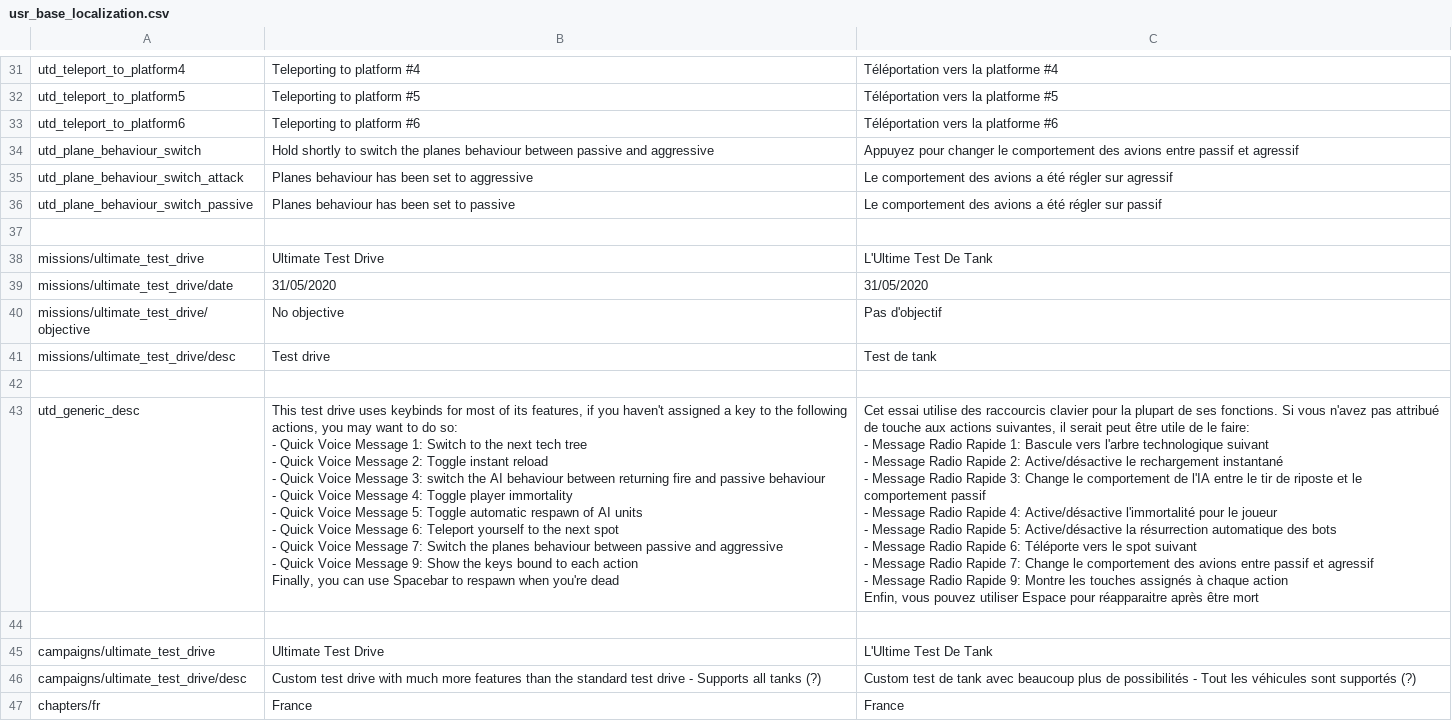
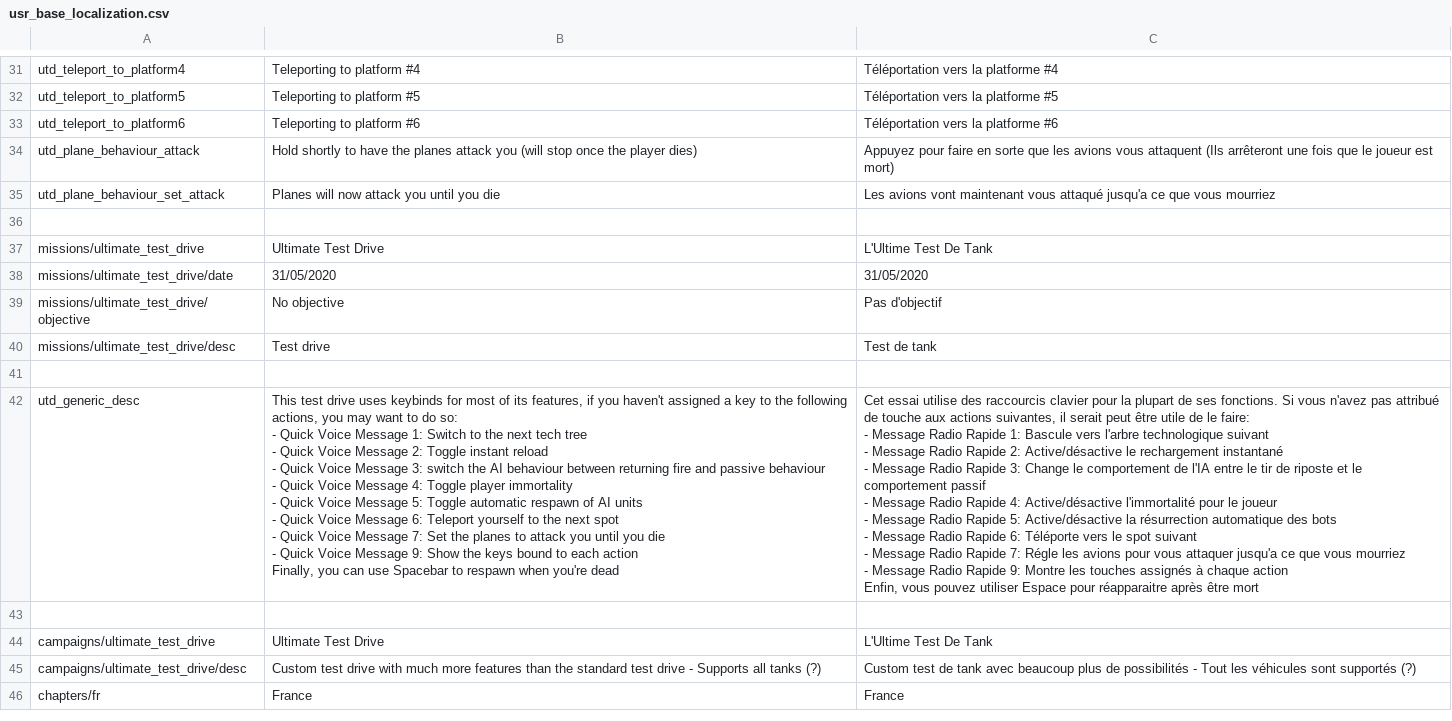
Before and after one commit to PwaDesu/WT-UTD, a CSV file: UserMissions/PDX/Ultimate Test Drive/usr_base_localization.csv, drawn as a sheet; only a part is shown, gaps mark what is left out.

Commit message:
fix all AAs - probably
Also removed the "set planes to passive" thing cuz apparently you can't reset a plane's target for some reason

```diff
--- a/UserMissions/PDX/Ultimate Test Drive/usr_base_localization.csv
+++ b/UserMissions/PDX/Ultimate Test Drive/usr_base_localization.csv
@@ -33,5 +33,4 @@
 "utd_teleport_to_platform6";"Teleporting to platform #6";"Téléportation vers la platforme #6";
-"utd_plane_behaviour_switch";"Hold shortly to switch the planes behaviour between passive and aggressive";"Appuyez pour changer le comportement des avions entre passif et agressif";
-"utd_plane_behaviour_switch_attack";"Planes behaviour has been set to aggressive";"Le comportement des avions a été régler sur agressif";
-"utd_plane_behaviour_switch_passive";"Planes behaviour has been set to passive";"Le comportement des avions a été régler sur passif";
+"utd_plane_behaviour_attack";"Hold shortly to have the planes attack you (will stop once the player dies)";"Appuyez pour faire en sorte que les avions vous attaquent (Ils arrêteront une fois que le joueur est mort)";
+"utd_plane_behaviour_set_attack";"Planes will now attack you until you die";"Les avions vont maintenant vous attaqué jusqu'a ce que vous mourriez";
 
@@ -42,21 +41,21 @@
 
-"utd_generic_desc";"This test drive uses keybinds for most of its features, if you haven't assigned a key to the following actions, you may want to do so:
-- Quick Voice Message 1: Switch to the next tech tree
-- Quick Voice Message 2: Toggle instant reload
-- Quick Voice Message 3: switch the AI behaviour between returning fire and passive behaviour
-- Quick Voice Message 4: Toggle player immortality
-- Quick Voice Message 5: Toggle automatic respawn of AI units
-- Quick Voice Message 6: Teleport yourself to the next spot
-- Quick Voice Message 7: Switch the planes behaviour between passive and aggressive
-- Quick Voice Message 9: Show the keys bound to each action
-Finally, you can use Spacebar to respawn when you're dead";"Cet essai utilise des raccourcis clavier pour la plupart de ses fonctions. Si vous n'avez pas attribué de touche aux actions suivantes, il serait peut être utile de le faire:
-- Message Radio Rapide 1: Bascule vers l'arbre technologique suivant
-- Message Radio Rapide 2: Active/désactive le rechargement instantané
-- Message Radio Rapide 3: Change le comportement de l'IA entre le tir de riposte et le comportement passif
-- Message Radio Rapide 4: Active/désactive l'immortalité pour le joueur
-- Message Radio Rapide 5: Active/désactive la résurrection automatique des bots
-- Message Radio Rapide 6: Téléporte vers le spot suivant
-- Message Radio Rapide 7: Change le comportement des avions entre passif et agressif
-- Message Radio Rapide 9: Montre les touches assignés à chaque action
-Enfin, vous pouvez utiliser Espace pour réapparaitre après être mort";
+"utd_generic_desc";"This test drive uses keybinds for most of its features, if you haven't assigned a key to the following actions, you may want to do so:
+- Quick Voice Message 1: Switch to the next tech tree
+- Quick Voice Message 2: Toggle instant reload
+- Quick Voice Message 3: switch the AI behaviour between returning fire and passive behaviour
+- Quick Voice Message 4: Toggle player immortality
+- Quick Voice Message 5: Toggle automatic respawn of AI units
+- Quick Voice Message 6: Teleport yourself to the next spot
+- Quick Voice Message 7: Set the planes to attack you until you die
+- Quick Voice Message 9: Show the keys bound to each action
+Finally, you can use Spacebar to respawn when you're dead";"Cet essai utilise des raccourcis clavier pour la plupart de ses fonctions. Si vous n'avez pas attribué de touche aux actions suivantes, il serait peut être utile de le faire:
+- Message Radio Rapide 1: Bascule vers l'arbre technologique suivant
+- Message Radio Rapide 2: Active/désactive le rechargement instantané
+- Message Radio Rapide 3: Change le comportement de l'IA entre le tir de riposte et le comportement passif
+- Message Radio Rapide 4: Active/désactive l'immortalité pour le joueur
+- Message Radio Rapide 5: Active/désactive la résurrection automatique des bots
+- Message Radio Rapide 6: Téléporte vers le spot suivant
+- Message Radio Rapide 7: Régle les avions pour vous attaquer jusqu'a ce que vous mourriez
+- Message Radio Rapide 9: Montre les touches assignés à chaque action
+Enfin, vous pouvez utiliser Espace pour réapparaitre après être mort";
 
```
Also changed, not shown: 55 other files.
